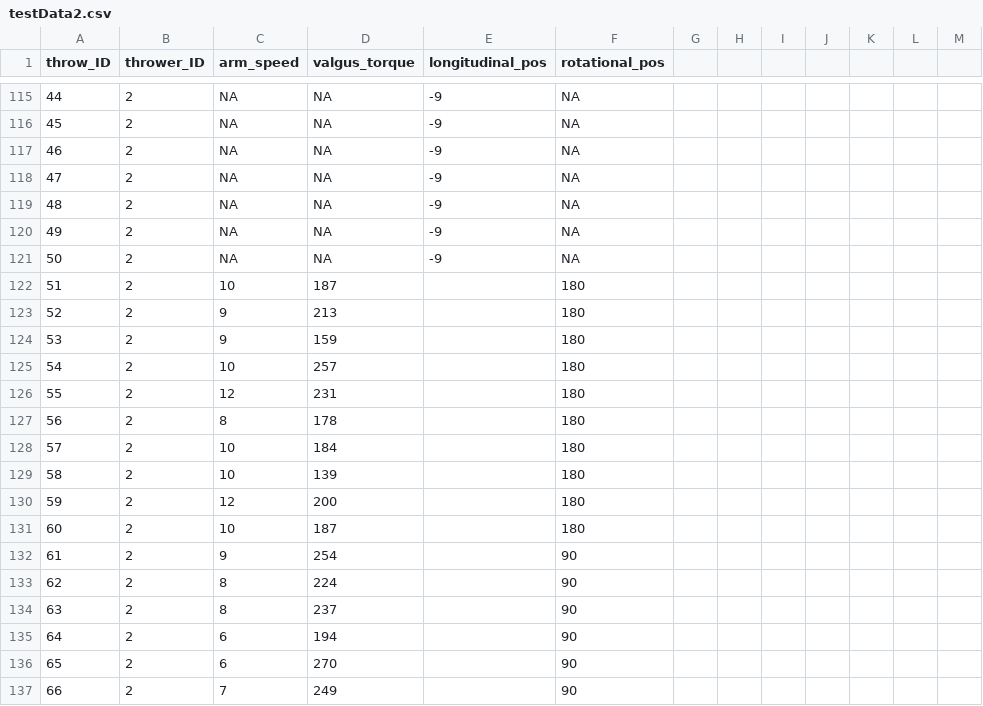
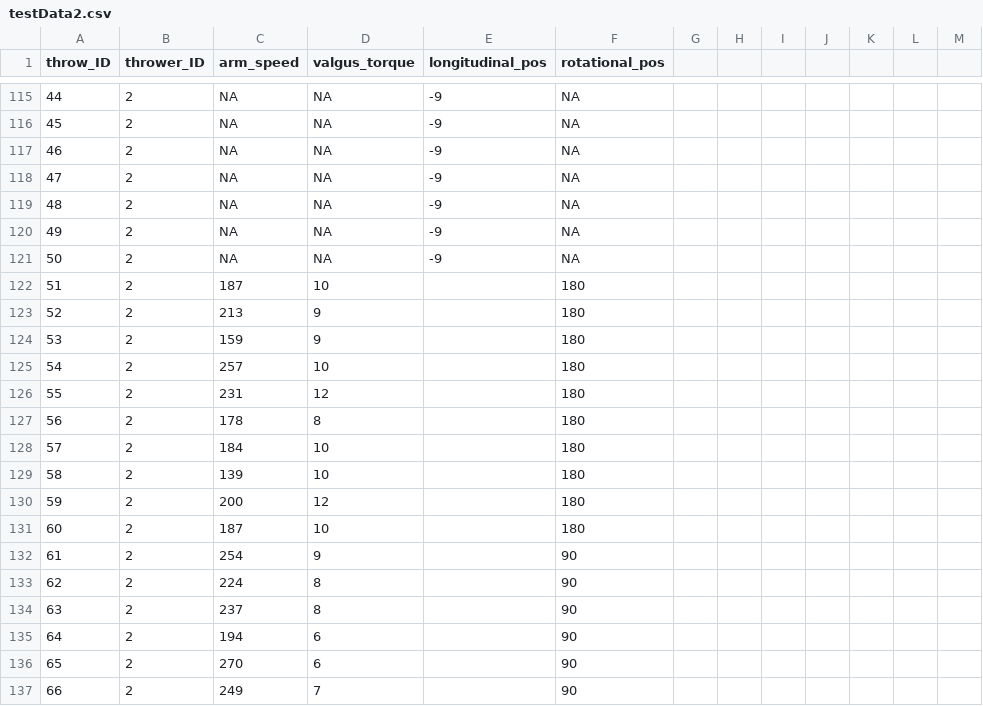
Before and after one commit to a11yleigh/BigRedCrew, a CSV file: testData2.csv, drawn as a sheet; only a part is shown, gaps mark what is left out; the diff covers the shown part only.

Commit message:
fixed column mismatch

```diff
--- a/testData2.csv
+++ b/testData2.csv
@@ -121,17 +121,17 @@ throw_ID,thrower_ID,arm_speed,valgus_torque,longitudinal_pos,rotational_pos,,,,,
 50,2,NA,NA,-9,NA,,,,,,,
-51,2,10,187,,180,,,,,,,
-52,2,9,213,,180,,,,,,,
-53,2,9,159,,180,,,,,,,
-54,2,10,257,,180,,,,,,,
-55,2,12,231,,180,,,,,,,
-56,2,8,178,,180,,,,,,,
-57,2,10,184,,180,,,,,,,
-58,2,10,139,,180,,,,,,,
-59,2,12,200,,180,,,,,,,
-60,2,10,187,,180,,,,,,,
-61,2,9,254,,90,,,,,,,
-62,2,8,224,,90,,,,,,,
-63,2,8,237,,90,,,,,,,
-64,2,6,194,,90,,,,,,,
-65,2,6,270,,90,,,,,,,
-66,2,7,249,,90,,,,,,,
+51,2,187,10,,180,,,,,,,
+52,2,213,9,,180,,,,,,,
+53,2,159,9,,180,,,,,,,
+54,2,257,10,,180,,,,,,,
+55,2,231,12,,180,,,,,,,
+56,2,178,8,,180,,,,,,,
+57,2,184,10,,180,,,,,,,
+58,2,139,10,,180,,,,,,,
+59,2,200,12,,180,,,,,,,
+60,2,187,10,,180,,,,,,,
+61,2,254,9,,90,,,,,,,
+62,2,224,8,,90,,,,,,,
+63,2,237,8,,90,,,,,,,
+64,2,194,6,,90,,,,,,,
+65,2,270,6,,90,,,,,,,
+66,2,249,7,,90,,,,,,,
```
Also changed, not shown: 72 edited cells elsewhere in this file.
